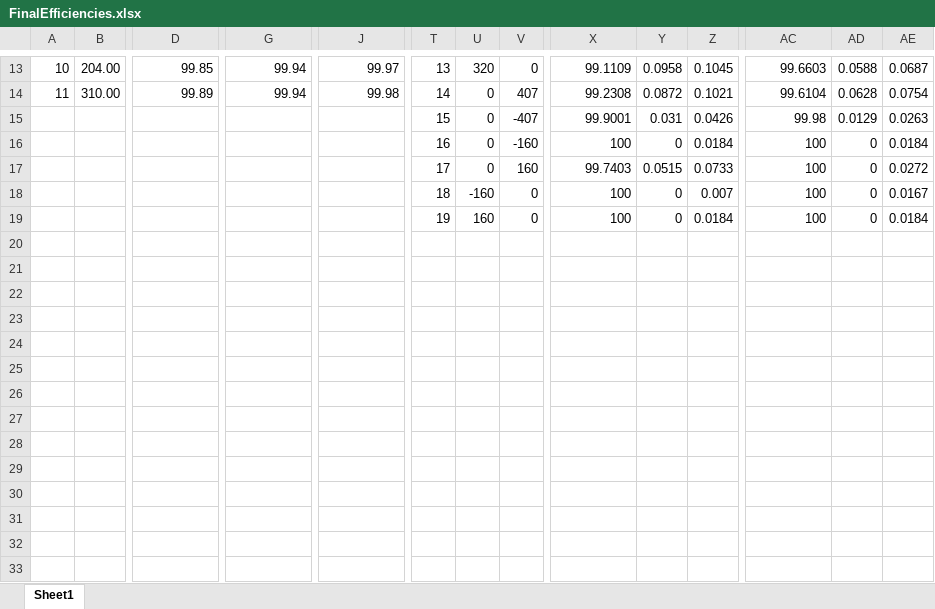
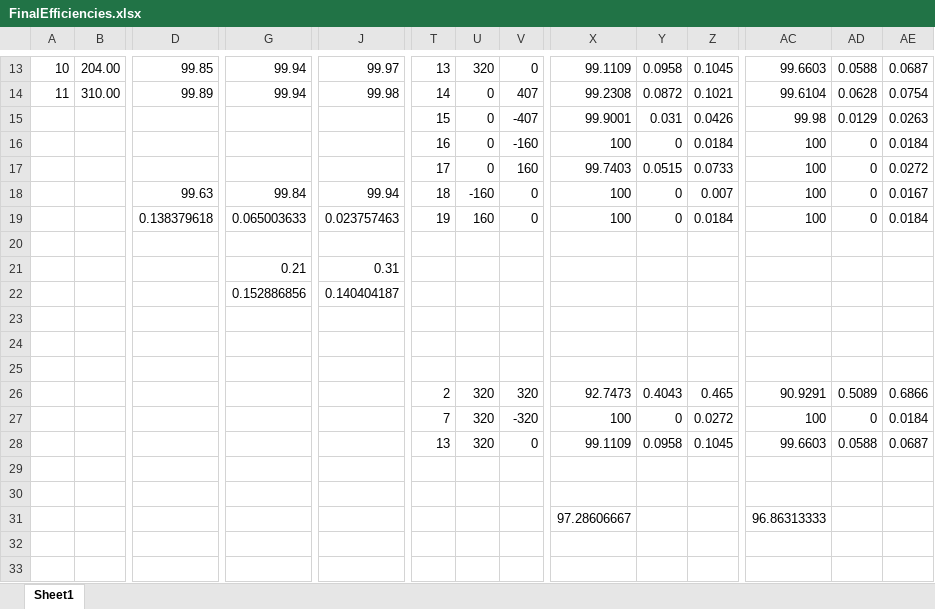
Before and after one commit to Uni2K/RootAnalysis, an Excel workbook: Efficiency/FinalEfficiencies.xlsx, sheet Sheet1, drawn as a sheet; only a part is shown, gaps mark what is left out; values as stored, in another font and other column widths than the file's, no borders; removed rows and columns are numbered as before the commit, all else as after; rows hold the shown columns only; the diff names each change by its address in the sheet, - before the commit and + after, or states it on an @@ line.

```diff
--- a/Efficiency/FinalEfficiencies.xlsx (sheet Sheet1)
+++ b/Efficiency/FinalEfficiencies.xlsx (sheet Sheet1)
-D18: (empty)
+D18: 99.63
-G18: (empty)
+G18: 99.84
-J18: (empty)
+J18: 99.94
-D19: (empty)
+D19: 0.138379618
-G19: (empty)
+G19: 0.065003633
-J19: (empty)
+J19: 0.023757463
+row 20: (empty)
+row 21:  |  |  | 0.21 | 0.31
+row 22:  |  |  | 0.152886856 | 0.140404187
+row 26:  |  |  |  |  | 2 | 320 | 320 | 92.7473 | 0.4043 | 0.465 | 90.9291 | 0.5089 | 0.6866
+row 27:  |  |  |  |  | 7 | 320 | -320 | 100 | 0 | 0.0272 | 100 | 0 | 0.0184
+row 28:  |  |  |  |  | 13 | 320 | 0 | 99.1109 | 0.0958 | 0.1045 | 99.6603 | 0.0588 | 0.0687
-row 31: (empty)
+row 31:  |  |  |  |  |  |  |  | 97.28606667 |  |  | 96.86313333
-row 26: (empty)
-row 27: (empty)
-row 28: (empty)
-row 29: (empty)
-row 30: (empty)
-row 31: (empty)
```
Also changed, not shown: DarkCounts/FinalDCR.xlsx, LightYieldEnergy/LightYields.xlsx, 27 other files.
